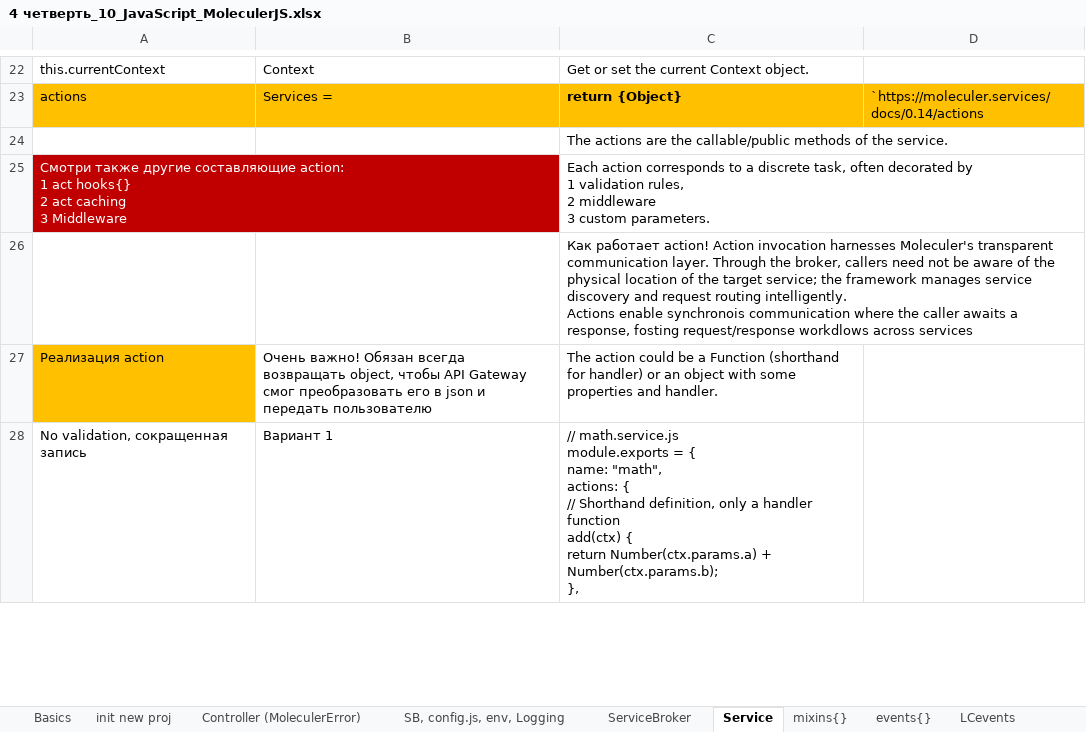
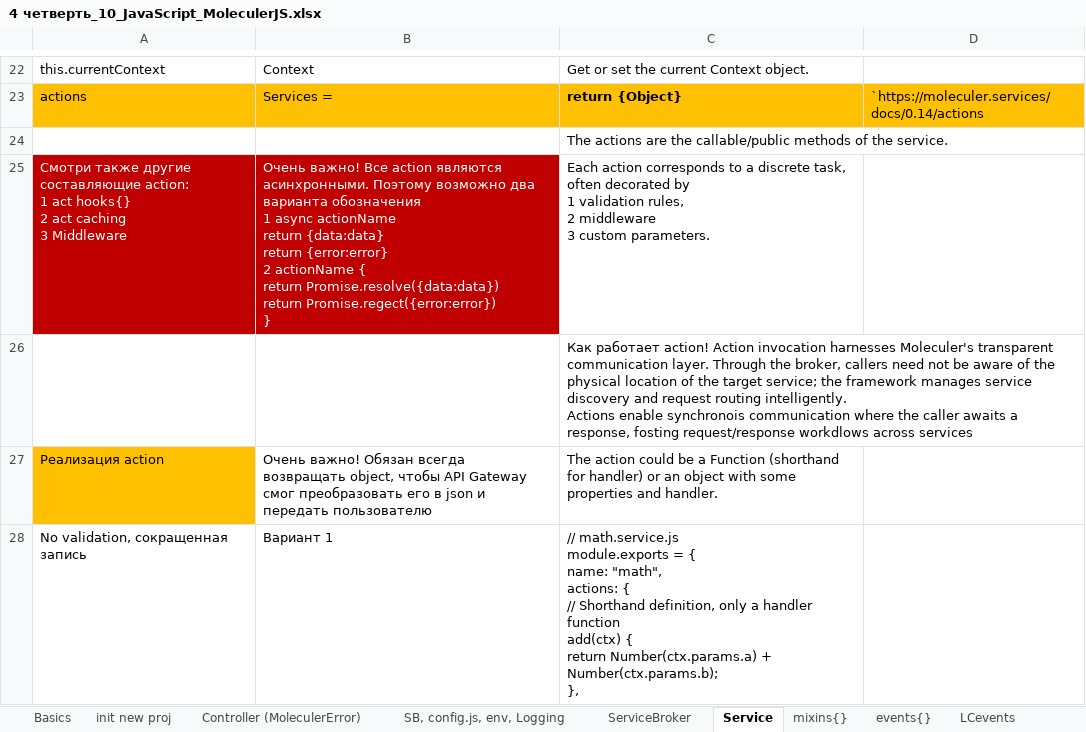
Before and after one commit to AlexServGE/GB_Developer_Workbook, an Excel workbook: 4 четверть_10_JavaScript_MoleculerJS.xlsx, sheet Service, drawn as a sheet; only a part is shown, gaps mark what is left out; values as stored, in another font and other column widths than the file's, no borders; ↵ is a line break in a cell; the diff names each change by its address in the sheet, - before the commit and + after, or states it on an @@ line.

```diff
--- a/4 четверть_10_JavaScript_MoleculerJS.xlsx (sheet Service)
+++ b/4 четверть_10_JavaScript_MoleculerJS.xlsx (sheet Service)
-B25: (empty)
+B25: Очень важно! Все action являются асинхронными. Поэтому возможно два варианта обозначения ↵ 1 async actionName ↵ return {data:data} ↵ return {error:error} ↵ 2 actionName { ↵ return Promise.resolve({data:data}) ↵ return Promise.regect({error:error}) ↵ }
-B25 fill: none
+B25 fill: #C00000
```
Also changed, not shown: sheet Authorization & Authent, 4 четверть_13_JavaScript_sugarJS.xlsx, 1 other file.
